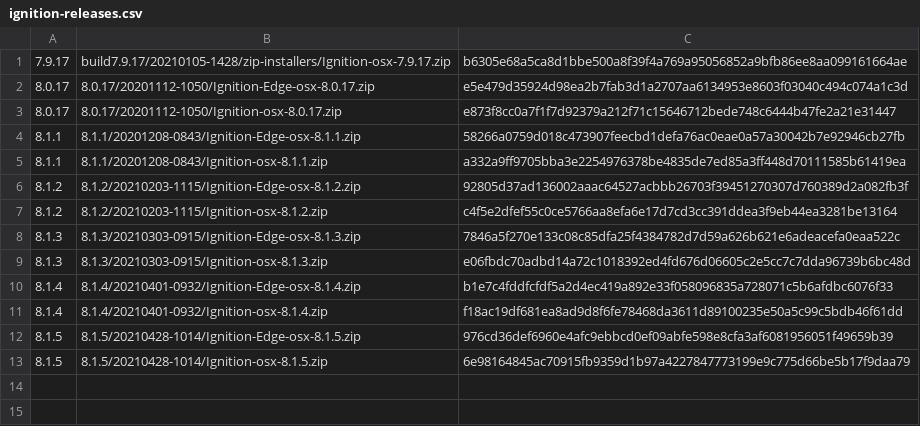
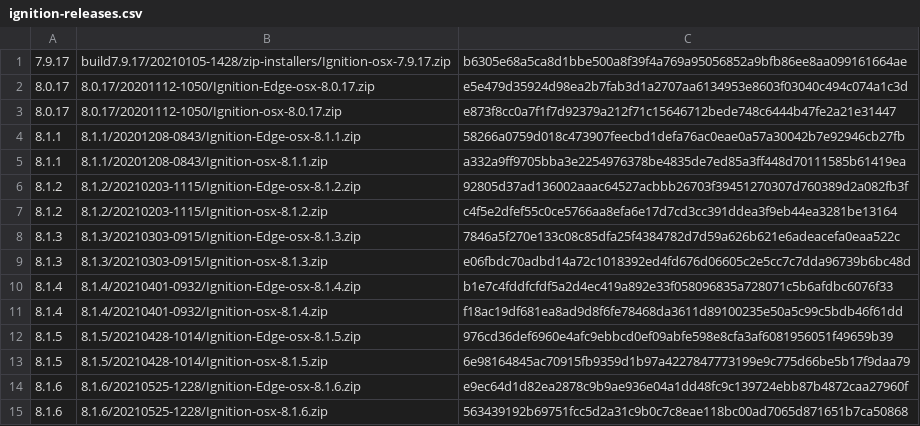
Before and after one commit to coatl-dev/homebrew-coatl-dev, a CSV file: ignition-releases.csv, drawn as a sheet; the diff names each change by its address in the sheet, - before the commit and + after, or states it on an @@ line.

Commit message:
feat(ignition): add Ignition 8.1.6 formulae

```diff
--- a/ignition-releases.csv
+++ b/ignition-releases.csv
+row 14: 8.1.6 | 8.1.6/20210525-1228/Ignition-Edge-osx-8.1.6.zip | e9ec64d1d82ea2878c9b9ae936e04a1dd48fc9c139724ebb87b4872caa27960f
+row 15: 8.1.6 | 8.1.6/20210525-1228/Ignition-osx-8.1.6.zip | 563439192b69751fcc5d2a31c9b0c7c8eae118bc00ad7065d871651b7ca50868
```
Also changed, not shown: 3 other files.
